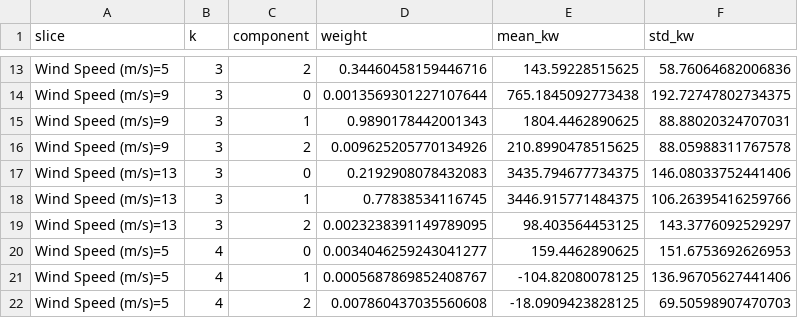
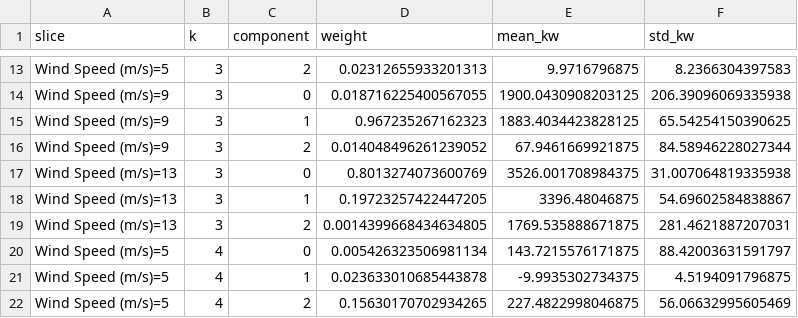
Before and after one commit to ClawCodes/probabilistic-dl, a CSV file: report/csvs/wind_turbine_density_grid_component_weights.csv, drawn as a sheet; only a part is shown, gaps mark what is left out; the diff covers the shown part only; the diff names each change by its address in the sheet, - before the commit and + after, or states it on an @@ line.

```diff
--- a/report/csvs/wind_turbine_density_grid_component_weights.csv
+++ b/report/csvs/wind_turbine_density_grid_component_weights.csv
-D13 (weight): 0.34460458159446716
+D13 (weight): 0.02312655933201313
-E13 (mean_kw): 143.59228515625
+E13 (mean_kw): 9.9716796875
-F13 (std_kw): 58.76064682006836
+F13 (std_kw): 8.2366304397583
-D14 (weight): 0.0013569301227107644
+D14 (weight): 0.018716225400567055
-E14 (mean_kw): 765.1845092773438
+E14 (mean_kw): 1900.0430908203125
-F14 (std_kw): 192.72747802734375
+F14 (std_kw): 206.39096069335938
-D15 (weight): 0.9890178442001343
+D15 (weight): 0.967235267162323
-E15 (mean_kw): 1804.4462890625
+E15 (mean_kw): 1883.4034423828125
-F15 (std_kw): 88.88020324707031
+F15 (std_kw): 65.54254150390625
-D16 (weight): 0.009625205770134926
+D16 (weight): 0.014048496261239052
-E16 (mean_kw): 210.8990478515625
+E16 (mean_kw): 67.9461669921875
-F16 (std_kw): 88.05988311767578
+F16 (std_kw): 84.58946228027344
-D17 (weight): 0.2192908078432083
+D17 (weight): 0.8013274073600769
-E17 (mean_kw): 3435.794677734375
+E17 (mean_kw): 3526.001708984375
-F17 (std_kw): 146.08033752441406
+F17 (std_kw): 31.007064819335938
-D18 (weight): 0.77838534116745
+D18 (weight): 0.19723257422447205
-E18 (mean_kw): 3446.915771484375
+E18 (mean_kw): 3396.48046875
-F18 (std_kw): 106.26395416259766
+F18 (std_kw): 54.69602584838867
-D19 (weight): 0.0023238391149789095
+D19 (weight): 0.0014399668434634805
-E19 (mean_kw): 98.403564453125
+E19 (mean_kw): 1769.535888671875
-F19 (std_kw): 143.3776092529297
+F19 (std_kw): 281.4621887207031
-D20 (weight): 0.0034046259243041277
+D20 (weight): 0.005426323506981134
-E20 (mean_kw): 159.4462890625
+E20 (mean_kw): 143.7215576171875
-F20 (std_kw): 151.6753692626953
+F20 (std_kw): 88.42003631591797
-D21 (weight): 0.0005687869852408767
+D21 (weight): 0.023633010685443878
-E21 (mean_kw): -104.82080078125
+E21 (mean_kw): -9.9935302734375
-F21 (std_kw): 136.96705627441406
+F21 (std_kw): 4.5194091796875
-D22 (weight): 0.007860437035560608
+D22 (weight): 0.15630170702934265
-E22 (mean_kw): -18.0909423828125
+E22 (mean_kw): 227.4822998046875
-F22 (std_kw): 69.50598907470703
+F22 (std_kw): 56.06632995605469
```
Also changed, not shown: 102 edited cells elsewhere in this file, report/csvs/synthetic_summary.csv, report/csvs/wind_turbine_summary.csv, 21 other files.
